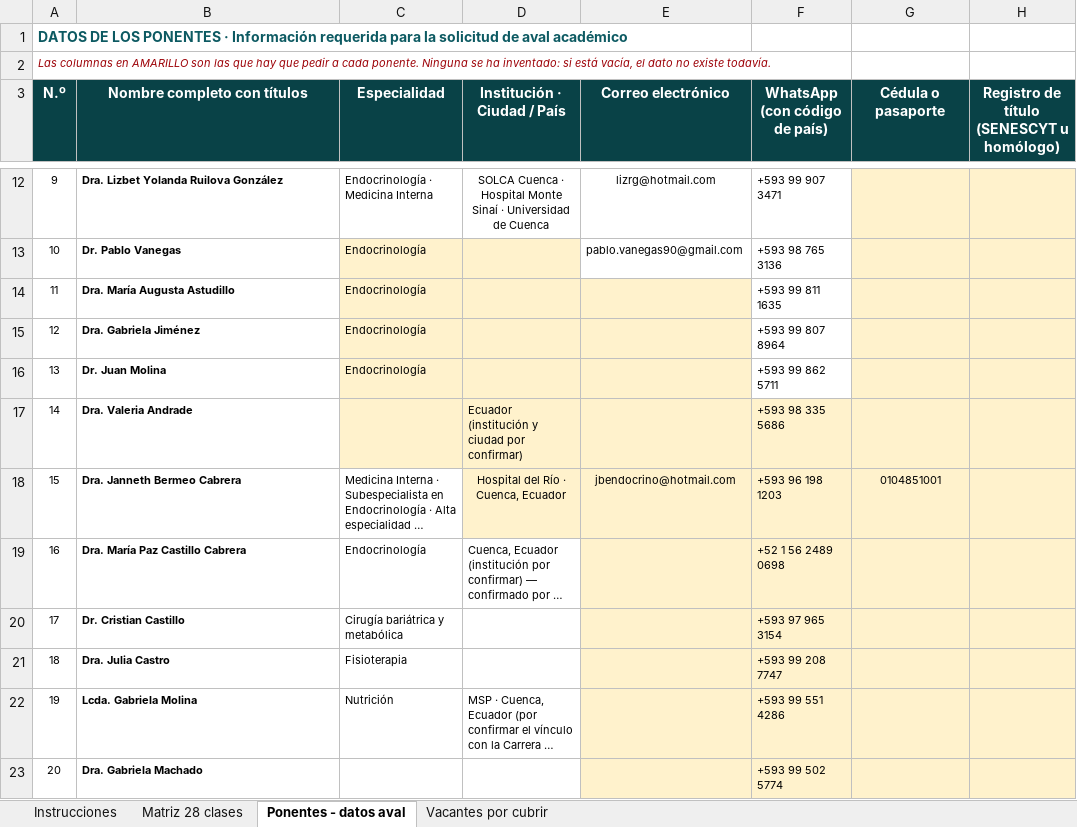
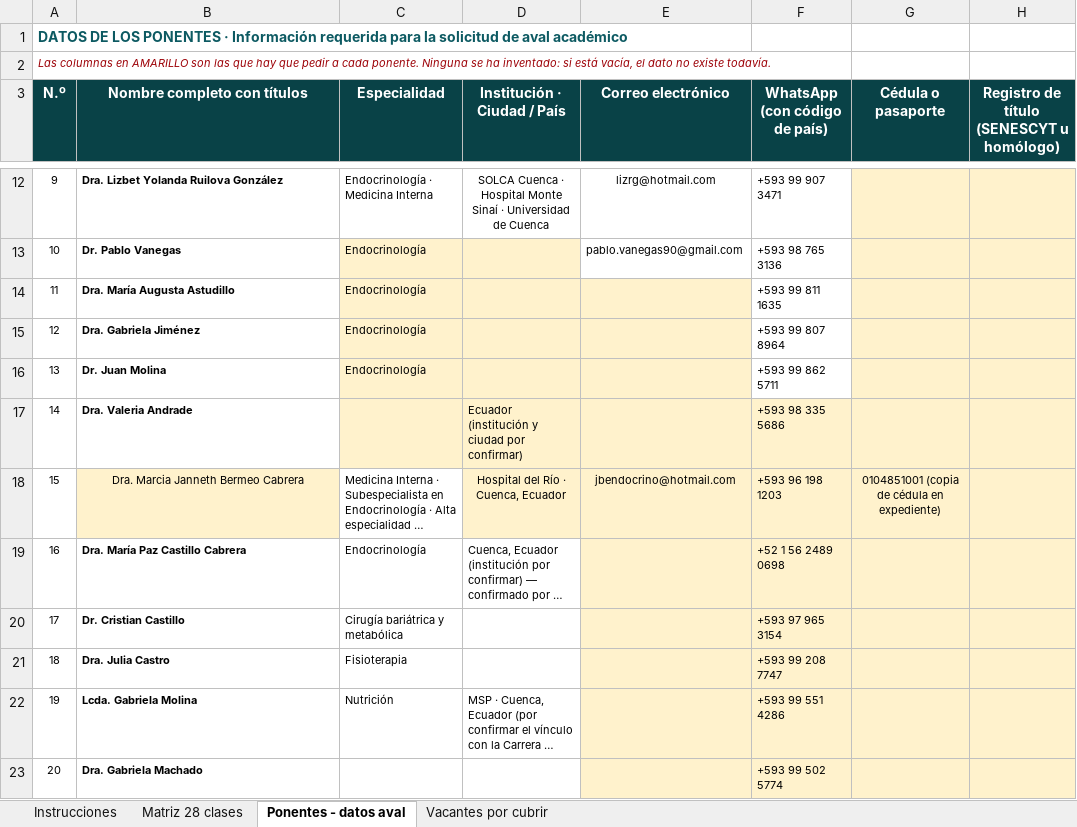
Before and after one commit to Dra-Omidres/Academic-, an Excel workbook: curso-obesidad-seda/SEDA_Matriz_Ponentes_Curso_Obesidad.xlsx, sheet Ponentes - datos aval, drawn as a sheet; only a part is shown, gaps mark what is left out; long unchanged cells end in …; values as stored, in another font and other column widths than the file's, no borders; the diff names each change by its address in the sheet, - before the commit and + after, or states it on an @@ line.

```diff
--- a/curso-obesidad-seda/SEDA_Matriz_Ponentes_Curso_Obesidad.xlsx (sheet Ponentes - datos aval)
+++ b/curso-obesidad-seda/SEDA_Matriz_Ponentes_Curso_Obesidad.xlsx (sheet Ponentes - datos aval)
-B18 (Nombre completo con títulos): Dra. Janneth Bermeo Cabrera
+B18 (Nombre completo con títulos): Dra. Marcia Janneth Bermeo Cabrera
@@ B18 fill: none → #FFF2CC, bold: on → off, alignment: left → center @@
-G18 (Cédula o pasaporte): 0104851001
+G18 (Cédula o pasaporte): 0104851001 (copia de cédula en expediente)
```
Also changed, not shown: 4 other files.
